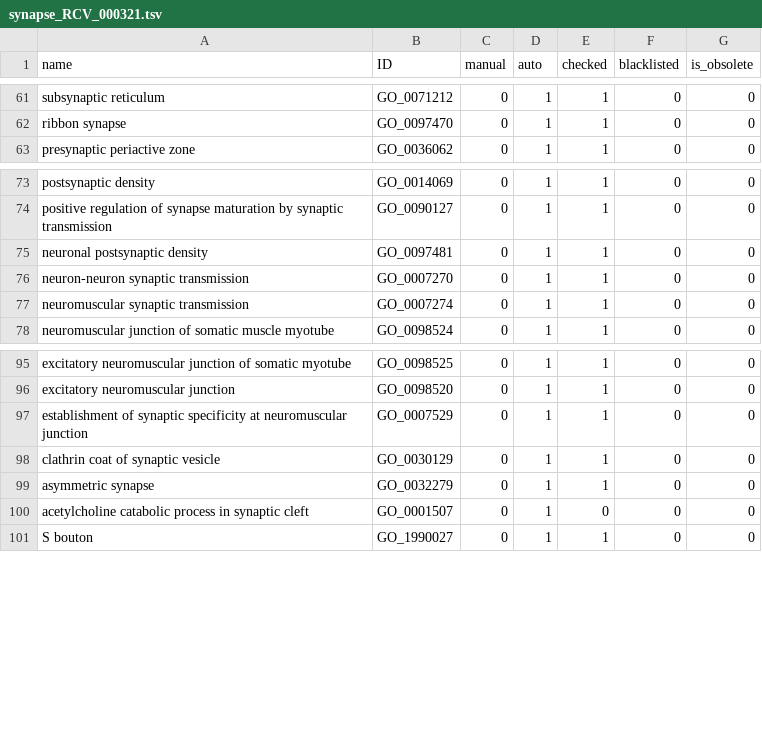
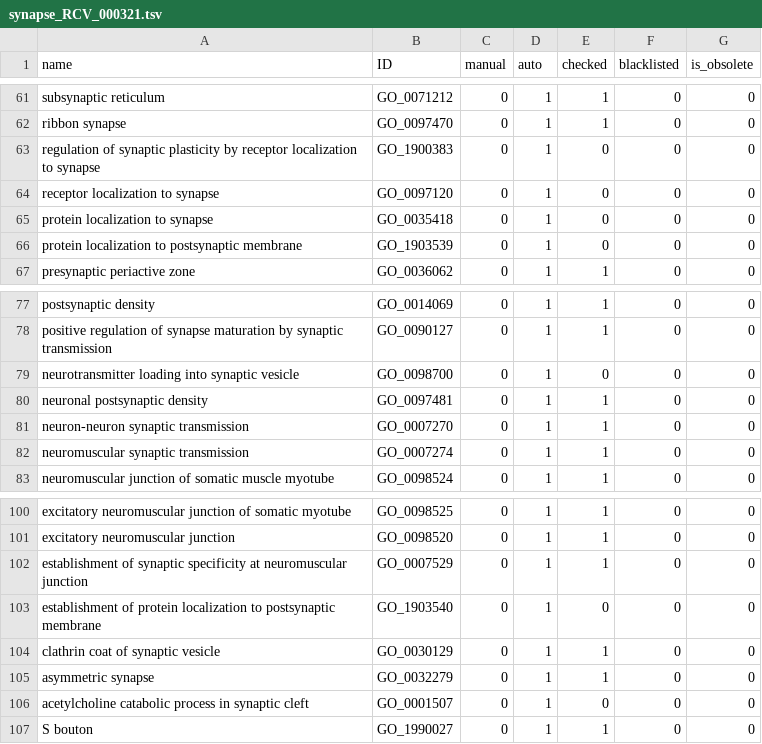
Before and after one commit to GO-ROCHE-COLLAB/Roche_CV_mapping, a TSV file: mapping_tables/results/synapse_RCV_000321.tsv, drawn as a sheet; only a part is shown, gaps mark what is left out.

```diff
--- a/mapping_tables/results/synapse_RCV_000321.tsv
+++ b/mapping_tables/results/synapse_RCV_000321.tsv
@@ -62,2 +62,6 @@ subsynaptic reticulum	GO_0071212	0	1	1	0	0
 ribbon synapse	GO_0097470	0	1	1	0	0
+regulation of synaptic plasticity by receptor localization to synapse	GO_1900383	0	1	0	0	0
+receptor localization to synapse	GO_0097120	0	1	0	0	0
+protein localization to synapse	GO_0035418	0	1	0	0	0
+protein localization to postsynaptic membrane	GO_1903539	0	1	0	0	0
 presynaptic periactive zone	GO_0036062	0	1	1	0	0
@@ -74,2 +78,3 @@ postsynaptic density	GO_0014069	0	1	1	0	0
 positive regulation of synapse maturation by synaptic transmission	GO_0090127	0	1	1	0	0
+neurotransmitter loading into synaptic vesicle	GO_0098700	0	1	0	0	0
 neuronal postsynaptic density	GO_0097481	0	1	1	0	0
@@ -97,2 +102,3 @@ excitatory neuromuscular junction	GO_0098520	0	1	1	0	0
 establishment of synaptic specificity at neuromuscular junction	GO_0007529	0	1	1	0	0
+establishment of protein localization to postsynaptic membrane	GO_1903540	0	1	0	0	0
 clathrin coat of synaptic vesicle	GO_0030129	0	1	1	0	0
```
Also changed, not shown: mapping_tables/owl_map.tsv, mapping_tables/results/cytoskeleton_RCV_000139.tsv, 11 other files.
